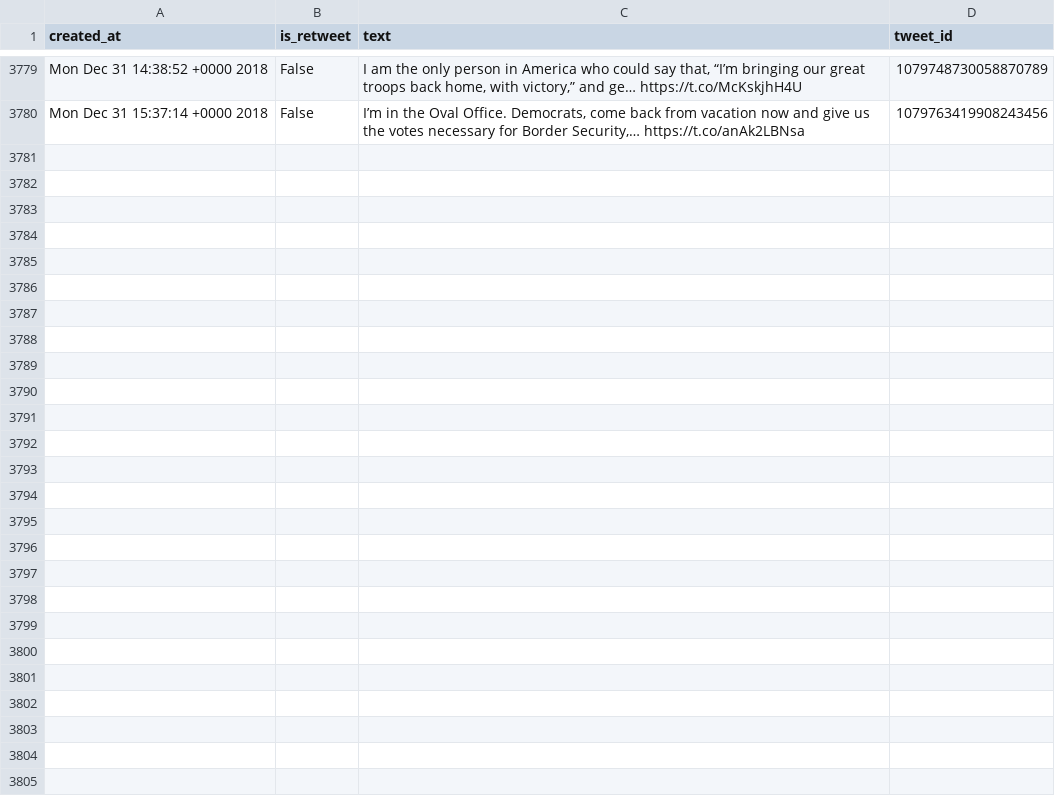
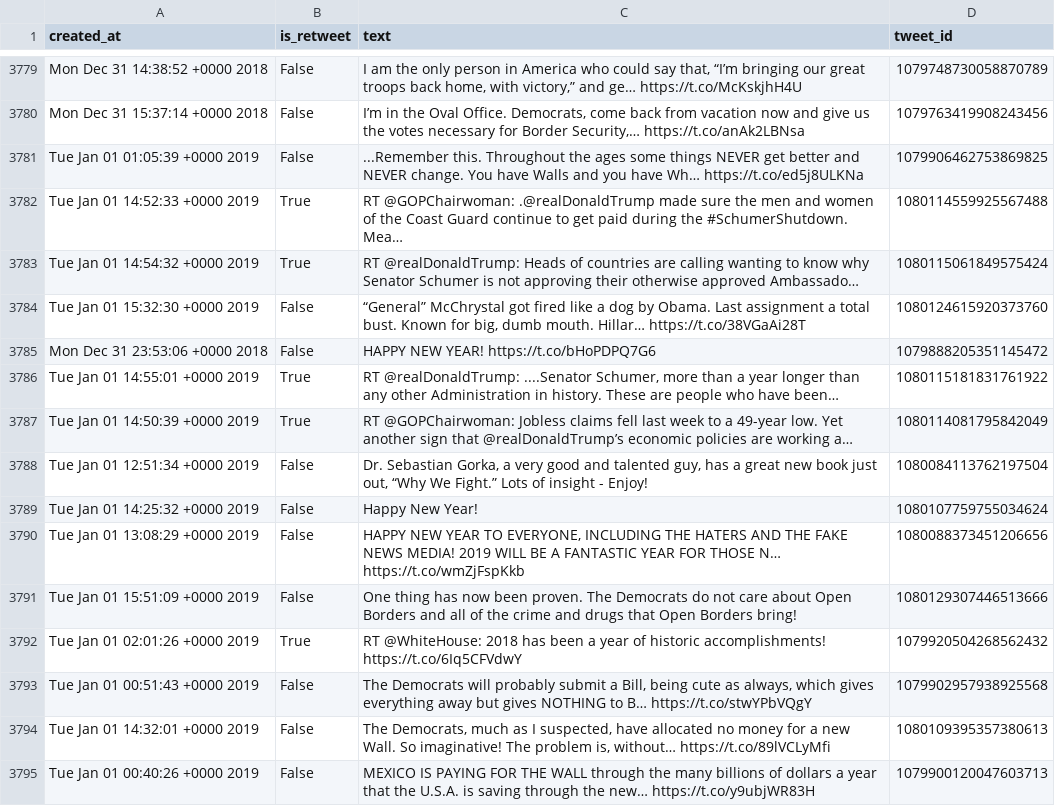
Before and after one commit to cpenalobel/sportsdata, a CSV file: twets/realdonaldtrump.csv, drawn as a sheet; only a part is shown, gaps mark what is left out; ↵ is a line break in a cell; the diff names each change by its address in the sheet, - before the commit and + after, or states it on an @@ line.

```diff
--- a/twets/realdonaldtrump.csv
+++ b/twets/realdonaldtrump.csv
+row 3781: Tue Jan 01 01:05:39 +0000 2019 | False | ...Remember this. Throughout the ages some things NEVER get better and NEVER change. You have Walls and you have Wh… https://t.co/ed5j8ULKNa | 1079906462753869825
+row 3782: Tue Jan 01 14:52:33 +0000 2019 | True | RT @GOPChairwoman: .@realDonaldTrump made sure the men and women of the Coast Guard continue to get paid during the #SchumerShutdown. ↵ Mea… | 1080114559925567488
+row 3783: Tue Jan 01 14:54:32 +0000 2019 | True | RT @realDonaldTrump: Heads of countries are calling wanting to know why Senator Schumer is not approving their otherwise approved Ambassado… | 1080115061849575424
+row 3784: Tue Jan 01 15:32:30 +0000 2019 | False | “General” McChrystal got fired like a dog by Obama. Last assignment a total bust. Known for big, dumb mouth. Hillar… https://t.co/38VGaAi28T | 1080124615920373760
+row 3785: Mon Dec 31 23:53:06 +0000 2018 | False | HAPPY NEW YEAR! https://t.co/bHoPDPQ7G6 | 1079888205351145472
+row 3786: Tue Jan 01 14:55:01 +0000 2019 | True | RT @realDonaldTrump: ....Senator Schumer, more than a year longer than any other Administration in history. These are people who have been… | 1080115181831761922
+row 3787: Tue Jan 01 14:50:39 +0000 2019 | True | RT @GOPChairwoman: Jobless claims fell last week to a 49-year low. Yet another sign that @realDonaldTrump’s economic policies are working a… | 1080114081795842049
+row 3788: Tue Jan 01 12:51:34 +0000 2019 | False | Dr. Sebastian Gorka, a very good and talented guy, has a great new book just out, “Why We Fight.” Lots of insight - Enjoy! | 1080084113762197504
+row 3789: Tue Jan 01 14:25:32 +0000 2019 | False | Happy New Year! | 1080107759755034624
+row 3790: Tue Jan 01 13:08:29 +0000 2019 | False | HAPPY NEW YEAR TO EVERYONE, INCLUDING THE HATERS AND THE FAKE NEWS MEDIA! 2019 WILL BE A FANTASTIC YEAR FOR THOSE N… https://t.co/wmZjFspKkb | 1080088373451206656
+row 3791: Tue Jan 01 15:51:09 +0000 2019 | False | One thing has now been proven. The Democrats do not care about Open Borders and all of the crime and drugs that Open Borders bring! | 1080129307446513666
+row 3792: Tue Jan 01 02:01:26 +0000 2019 | True | RT @WhiteHouse: 2018 has been a year of historic accomplishments! https://t.co/6Iq5CFVdwY | 1079920504268562432
+row 3793: Tue Jan 01 00:51:43 +0000 2019 | False | The Democrats will probably submit a Bill, being cute as always, which gives everything away but gives NOTHING to B… https://t.co/stwYPbVQgY | 1079902957938925568
+row 3794: Tue Jan 01 14:32:01 +0000 2019 | False | The Democrats, much as I suspected, have allocated no money for a new Wall. So imaginative! The problem is, without… https://t.co/89lVCLyMfi | 1080109395357380613
+row 3795: Tue Jan 01 00:40:26 +0000 2019 | False | MEXICO IS PAYING FOR THE WALL through the many billions of dollars a year that the U.S.A. is saving through the new… https://t.co/y9ubjWR83H | 1079900120047603713
```
Also changed, not shown: twets/potus.csv, twets/vp.csv, 1 other file.
